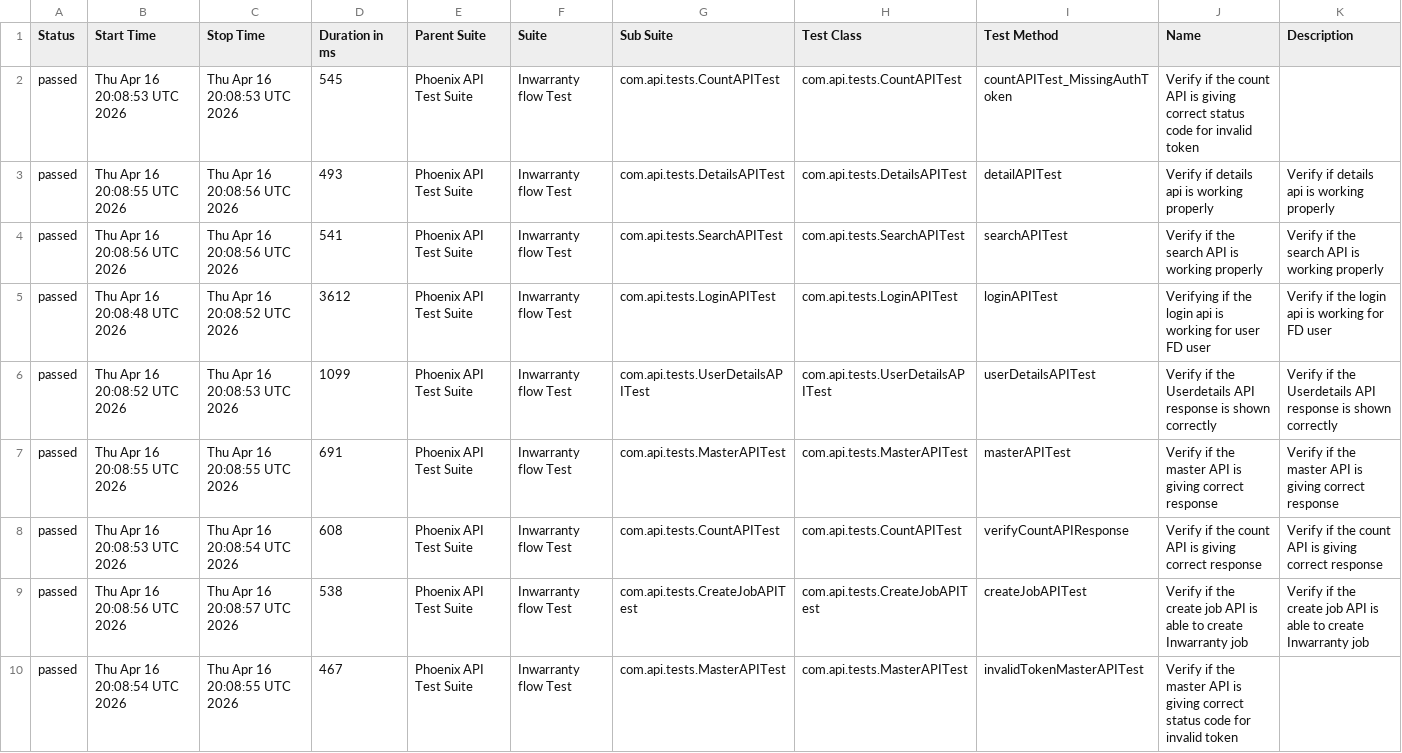
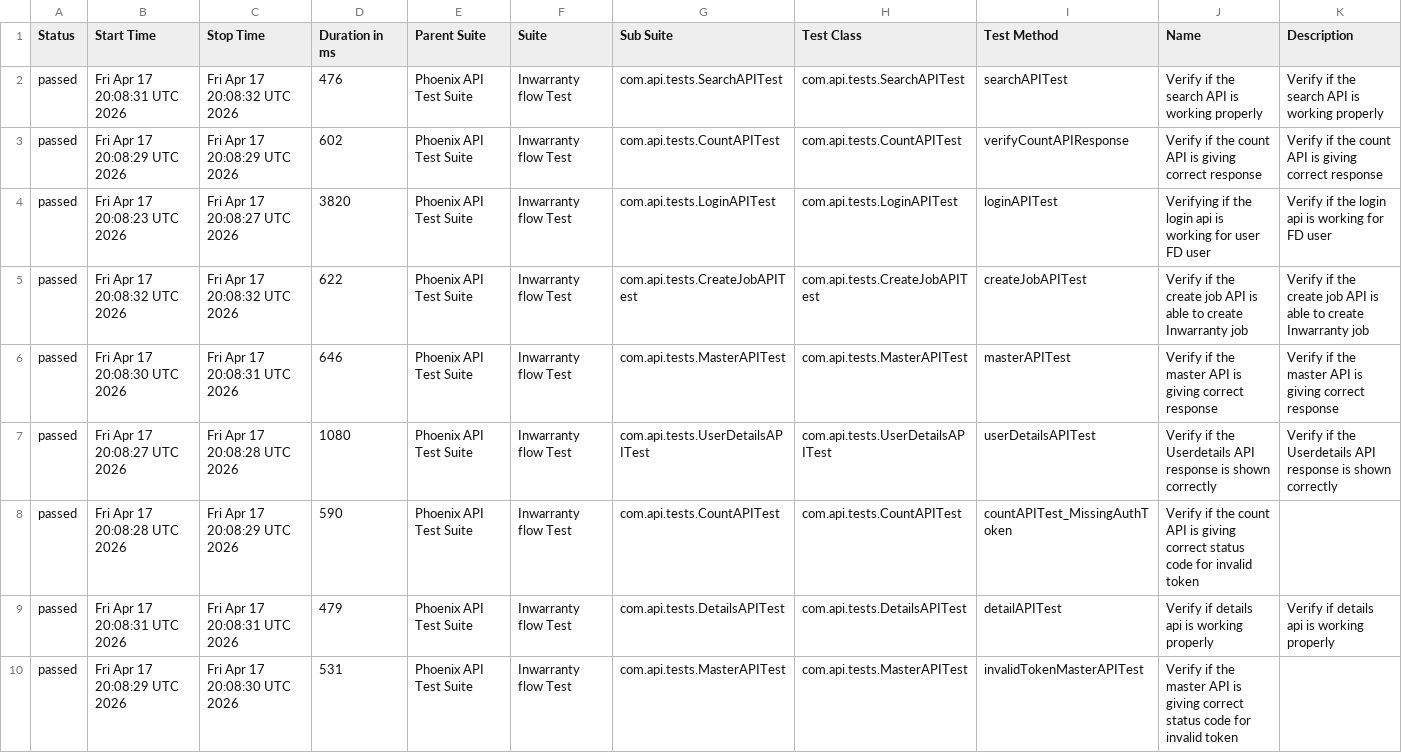
Before and after one commit to srinivaskinik/AutomationFramework-Phoenix-RestAssured, a CSV file: data/suites.csv, drawn as a sheet.

```diff
--- a/data/suites.csv
+++ b/data/suites.csv
@@ -1,10 +1,10 @@
 "Status","Start Time","Stop Time","Duration in ms","Parent Suite","Suite","Sub Suite","Test Class","Test Method","Name","Description"
-"passed","Thu Apr 16 20:08:53 UTC 2026","Thu Apr 16 20:08:53 UTC 2026","545","Phoenix API Test Suite","Inwarranty flow Test","com.api.tests.CountAPITest","com.api.tests.CountAPITest","countAPITest_MissingAuthToken","Verify if the count API is giving correct status code for invalid token",""
-"passed","Thu Apr 16 20:08:55 UTC 2026","Thu Apr 16 20:08:56 UTC 2026","493","Phoenix API Test Suite","Inwarranty flow Test","com.api.tests.DetailsAPITest","com.api.tests.DetailsAPITest","detailAPITest","Verify if details api is working properly","Verify if details api is working properly"
-"passed","Thu Apr 16 20:08:56 UTC 2026","Thu Apr 16 20:08:56 UTC 2026","541","Phoenix API Test Suite","Inwarranty flow Test","com.api.tests.SearchAPITest","com.api.tests.SearchAPITest","searchAPITest","Verify if the search API is working properly","Verify if the search API is working properly"
-"passed","Thu Apr 16 20:08:48 UTC 2026","Thu Apr 16 20:08:52 UTC 2026","3612","Phoenix API Test Suite","Inwarranty flow Test","com.api.tests.LoginAPITest","com.api.tests.LoginAPITest","loginAPITest","Verifying if the login api is working for user FD user","Verify if the login api is working for FD user"
-"passed","Thu Apr 16 20:08:52 UTC 2026","Thu Apr 16 20:08:53 UTC 2026","1099","Phoenix API Test Suite","Inwarranty flow Test","com.api.tests.UserDetailsAPITest","com.api.tests.UserDetailsAPITest","userDetailsAPITest","Verify if the Userdetails API response is shown correctly","Verify if the Userdetails API response is shown correctly"
-"passed","Thu Apr 16 20:08:55 UTC 2026","Thu Apr 16 20:08:55 UTC 2026","691","Phoenix API Test Suite","Inwarranty flow Test","com.api.tests.MasterAPITest","com.api.tests.MasterAPITest","masterAPITest","Verify if the master API is giving correct response","Verify if the master API is giving correct response"
-"passed","Thu Apr 16 20:08:53 UTC 2026","Thu Apr 16 20:08:54 UTC 2026","608","Phoenix API Test Suite","Inwarranty flow Test","com.api.tests.CountAPITest","com.api.tests.CountAPITest","verifyCountAPIResponse","Verify if the count API is giving correct response","Verify if the count API is giving correct response"
-"passed","Thu Apr 16 20:08:56 UTC 2026","Thu Apr 16 20:08:57 UTC 2026","538","Phoenix API Test Suite","Inwarranty flow Test","com.api.tests.CreateJobAPITest","com.api.tests.CreateJobAPITest","createJobAPITest","Verify if the create job API is able to create Inwarranty job","Verify if the create job API is able to create Inwarranty job"
-"passed","Thu Apr 16 20:08:54 UTC 2026","Thu Apr 16 20:08:55 UTC 2026","467","Phoenix API Test Suite","Inwarranty flow Test","com.api.tests.MasterAPITest","com.api.tests.MasterAPITest","invalidTokenMasterAPITest","Verify if the master API is giving correct status code for invalid token",""
+"passed","Fri Apr 17 20:08:31 UTC 2026","Fri Apr 17 20:08:32 UTC 2026","476","Phoenix API Test Suite","Inwarranty flow Test","com.api.tests.SearchAPITest","com.api.tests.SearchAPITest","searchAPITest","Verify if the search API is working properly","Verify if the search API is working properly"
+"passed","Fri Apr 17 20:08:29 UTC 2026","Fri Apr 17 20:08:29 UTC 2026","602","Phoenix API Test Suite","Inwarranty flow Test","com.api.tests.CountAPITest","com.api.tests.CountAPITest","verifyCountAPIResponse","Verify if the count API is giving correct response","Verify if the count API is giving correct response"
+"passed","Fri Apr 17 20:08:23 UTC 2026","Fri Apr 17 20:08:27 UTC 2026","3820","Phoenix API Test Suite","Inwarranty flow Test","com.api.tests.LoginAPITest","com.api.tests.LoginAPITest","loginAPITest","Verifying if the login api is working for user FD user","Verify if the login api is working for FD user"
+"passed","Fri Apr 17 20:08:32 UTC 2026","Fri Apr 17 20:08:32 UTC 2026","622","Phoenix API Test Suite","Inwarranty flow Test","com.api.tests.CreateJobAPITest","com.api.tests.CreateJobAPITest","createJobAPITest","Verify if the create job API is able to create Inwarranty job","Verify if the create job API is able to create Inwarranty job"
+"passed","Fri Apr 17 20:08:30 UTC 2026","Fri Apr 17 20:08:31 UTC 2026","646","Phoenix API Test Suite","Inwarranty flow Test","com.api.tests.MasterAPITest","com.api.tests.MasterAPITest","masterAPITest","Verify if the master API is giving correct response","Verify if the master API is giving correct response"
+"passed","Fri Apr 17 20:08:27 UTC 2026","Fri Apr 17 20:08:28 UTC 2026","1080","Phoenix API Test Suite","Inwarranty flow Test","com.api.tests.UserDetailsAPITest","com.api.tests.UserDetailsAPITest","userDetailsAPITest","Verify if the Userdetails API response is shown correctly","Verify if the Userdetails API response is shown correctly"
+"passed","Fri Apr 17 20:08:28 UTC 2026","Fri Apr 17 20:08:29 UTC 2026","590","Phoenix API Test Suite","Inwarranty flow Test","com.api.tests.CountAPITest","com.api.tests.CountAPITest","countAPITest_MissingAuthToken","Verify if the count API is giving correct status code for invalid token",""
+"passed","Fri Apr 17 20:08:31 UTC 2026","Fri Apr 17 20:08:31 UTC 2026","479","Phoenix API Test Suite","Inwarranty flow Test","com.api.tests.DetailsAPITest","com.api.tests.DetailsAPITest","detailAPITest","Verify if details api is working properly","Verify if details api is working properly"
+"passed","Fri Apr 17 20:08:29 UTC 2026","Fri Apr 17 20:08:30 UTC 2026","531","Phoenix API Test Suite","Inwarranty flow Test","com.api.tests.MasterAPITest","com.api.tests.MasterAPITest","invalidTokenMasterAPITest","Verify if the master API is giving correct status code for invalid token",""
```
Also changed, not shown: data/behaviors.csv, 57 other files.
